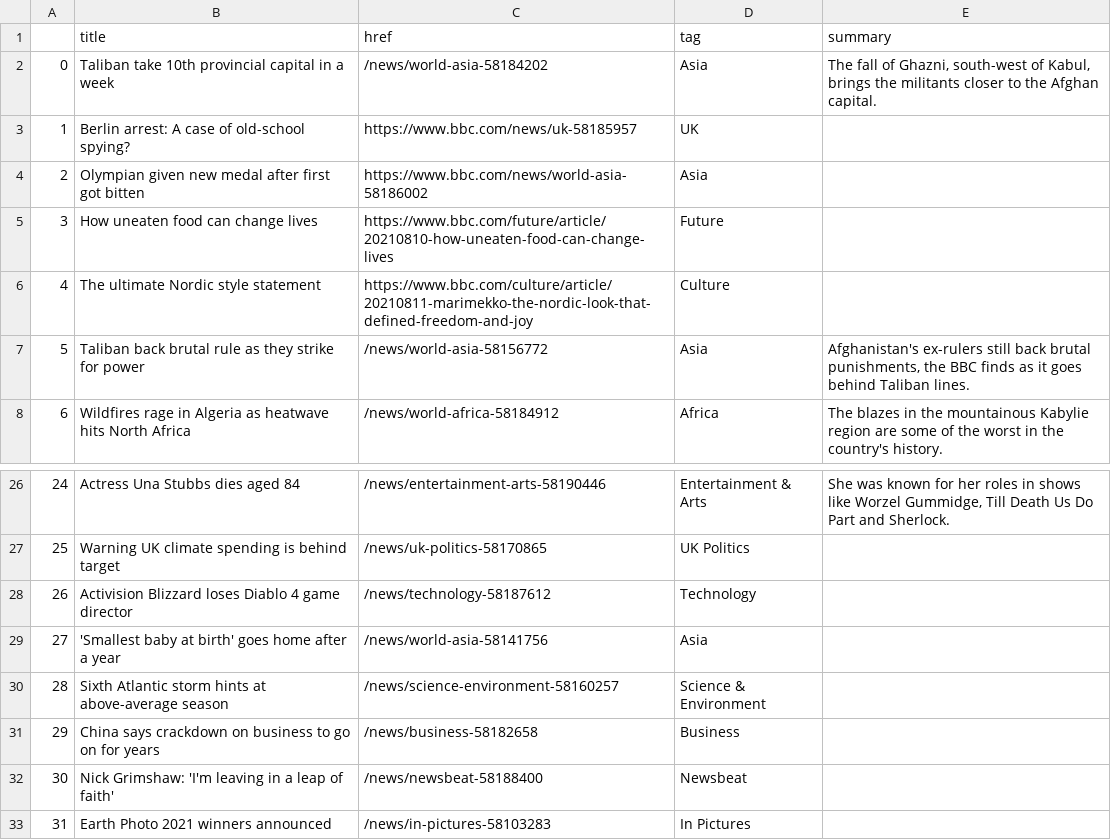
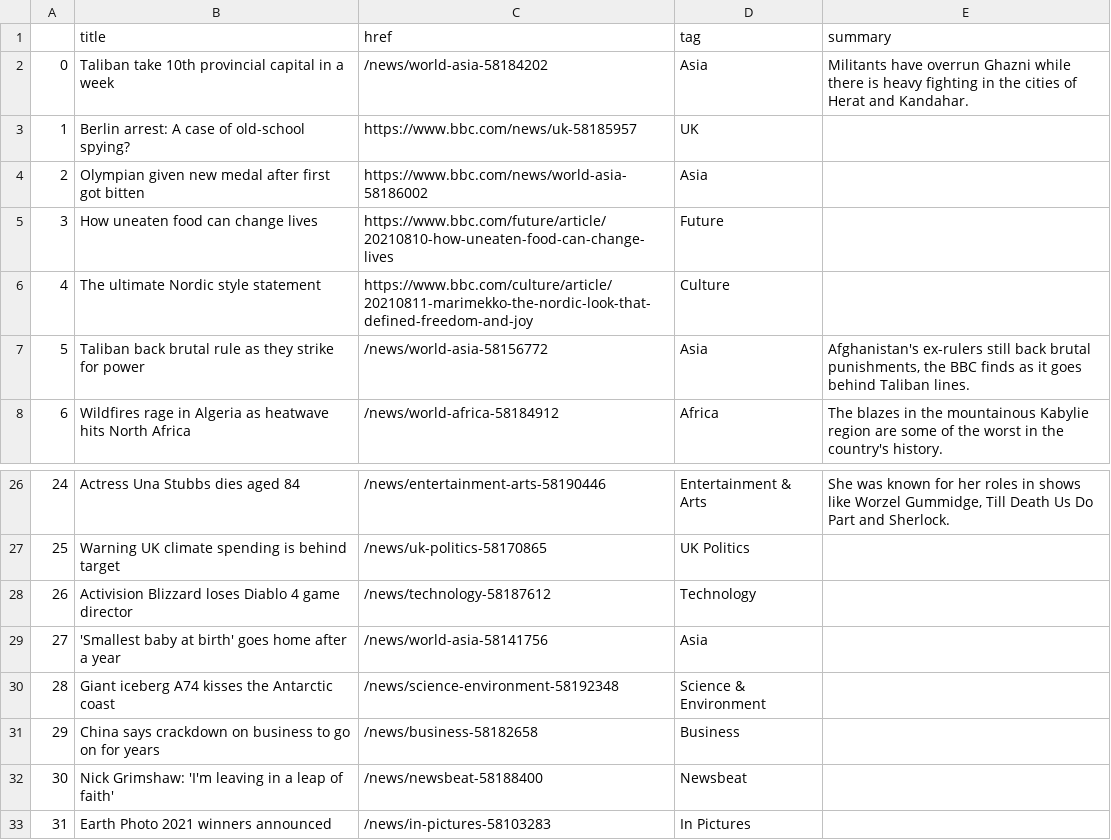
Before and after one commit to anth3lia/automatic-scraper, a CSV file: bbc-headlines.csv, drawn as a sheet; only a part is shown, gaps mark what is left out.

```diff
--- a/bbc-headlines.csv
+++ b/bbc-headlines.csv
@@ -1,3 +1,3 @@
 ,title,href,tag,summary
-0,Taliban take 10th provincial capital in a week,/news/world-asia-58184202,Asia,"The fall of Ghazni, south-west of Kabul, brings the militants closer to the Afghan capital."
+0,Taliban take 10th provincial capital in a week,/news/world-asia-58184202,Asia,Militants have overrun Ghazni while there is heavy fighting in the cities of Herat and Kandahar.
 1,Berlin arrest: A case of old-school spying?,https://www.bbc.com/news/uk-58185957,UK,
@@ -29,3 +29,3 @@
 27,'Smallest baby at birth' goes home after a year,/news/world-asia-58141756,Asia,
-28,Sixth Atlantic storm hints at above-average season,/news/science-environment-58160257,Science & Environment,
+28,Giant iceberg A74 kisses the Antarctic coast,/news/science-environment-58192348,Science & Environment,
 29,China says crackdown on business to go on for years,/news/business-58182658,Business,
```
